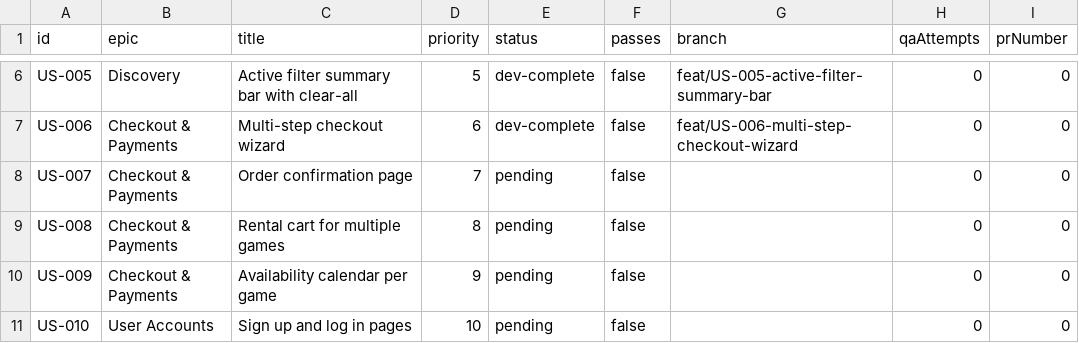
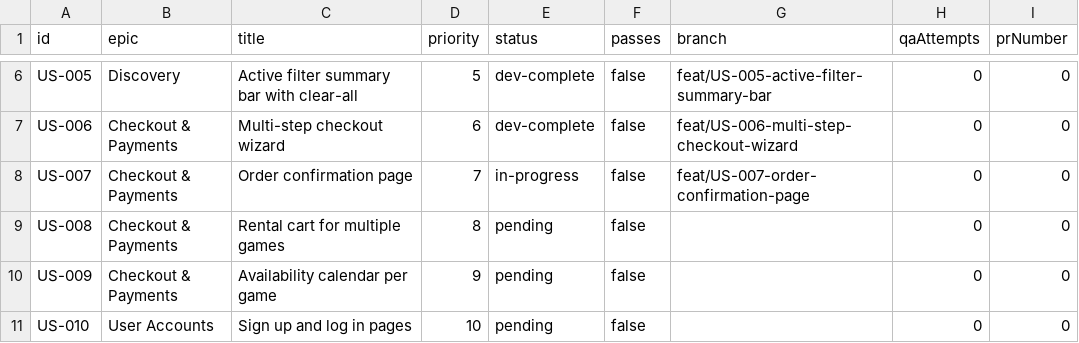
Before and after one commit to baburam1985/RentAGame, a CSV file: scripts/ralph/prd.csv, drawn as a sheet; only a part is shown, gaps mark what is left out.

Commit message:
chore: [US-007] mark in-progress

```diff
--- a/scripts/ralph/prd.csv
+++ b/scripts/ralph/prd.csv
@@ -7,3 +7,3 @@ US-005,Discovery,"Active filter summary bar with clear-all",5,dev-complete,false
 US-006,Checkout & Payments,"Multi-step checkout wizard",6,dev-complete,false,feat/US-006-multi-step-checkout-wizard,0,0
-US-007,Checkout & Payments,"Order confirmation page",7,pending,false,,0,0
+US-007,Checkout & Payments,"Order confirmation page",7,in-progress,false,feat/US-007-order-confirmation-page,0,0
 US-008,Checkout & Payments,"Rental cart for multiple games",8,pending,false,,0,0
```
Also changed, not shown: 1 other file.
